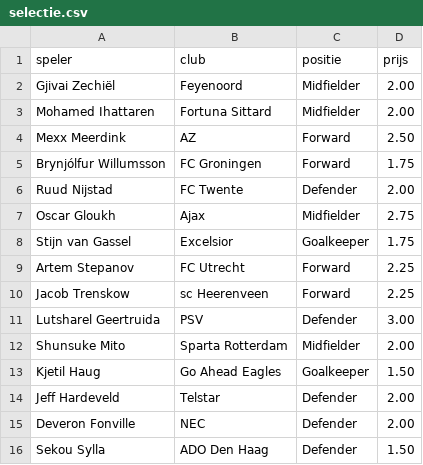
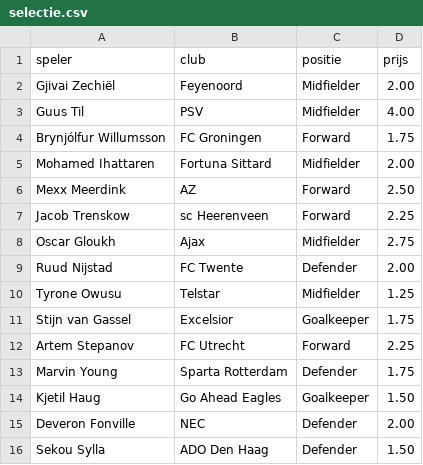
Before and after one commit to tajschneider/eredivisie-data-cvhj2027, a CSV file: selectie.csv, drawn as a sheet.

```diff
--- a/selectie.csv
+++ b/selectie.csv
@@ -2,14 +2,14 @@ speler,club,positie,prijs
 Gjivai Zechiël,Feyenoord,Midfielder,2.00
+Guus Til,PSV,Midfielder,4.00
+Brynjólfur Willumsson,FC Groningen,Forward,1.75
 Mohamed Ihattaren,Fortuna Sittard,Midfielder,2.00
 Mexx Meerdink,AZ,Forward,2.50
-Brynjólfur Willumsson,FC Groningen,Forward,1.75
+Jacob Trenskow,sc Heerenveen,Forward,2.25
+Oscar Gloukh,Ajax,Midfielder,2.75
 Ruud Nijstad,FC Twente,Defender,2.00
-Oscar Gloukh,Ajax,Midfielder,2.75
+Tyrone Owusu,Telstar,Midfielder,1.25
 Stijn van Gassel,Excelsior,Goalkeeper,1.75
 Artem Stepanov,FC Utrecht,Forward,2.25
-Jacob Trenskow,sc Heerenveen,Forward,2.25
-Lutsharel Geertruida,PSV,Defender,3.00
-Shunsuke Mito,Sparta Rotterdam,Midfielder,2.00
+Marvin Young,Sparta Rotterdam,Defender,1.75
 Kjetil Haug,Go Ahead Eagles,Goalkeeper,1.50
-Jeff Hardeveld,Telstar,Defender,2.00
 Deveron Fonville,NEC,Defender,2.00
```
Also changed, not shown: prijzen.csv, programma.csv, 3 other files.
